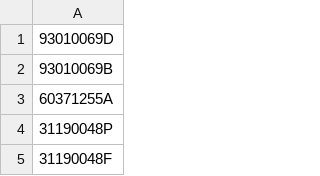
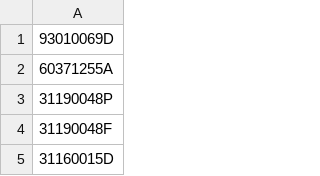
Before and after one commit to Barmesa/bp-paileria, a CSV file: utilis/diccionario.csv, drawn as a sheet; only a part is shown; the shorter side is filled out with more unchanged rows; the diff names each change by its address in the sheet, - before the commit and + after, or states it on an @@ line.

Commit message:
Update diccionario.csv

```diff
--- a/utilis/diccionario.csv
+++ b/utilis/diccionario.csv
-row 2: 93010069B
```
